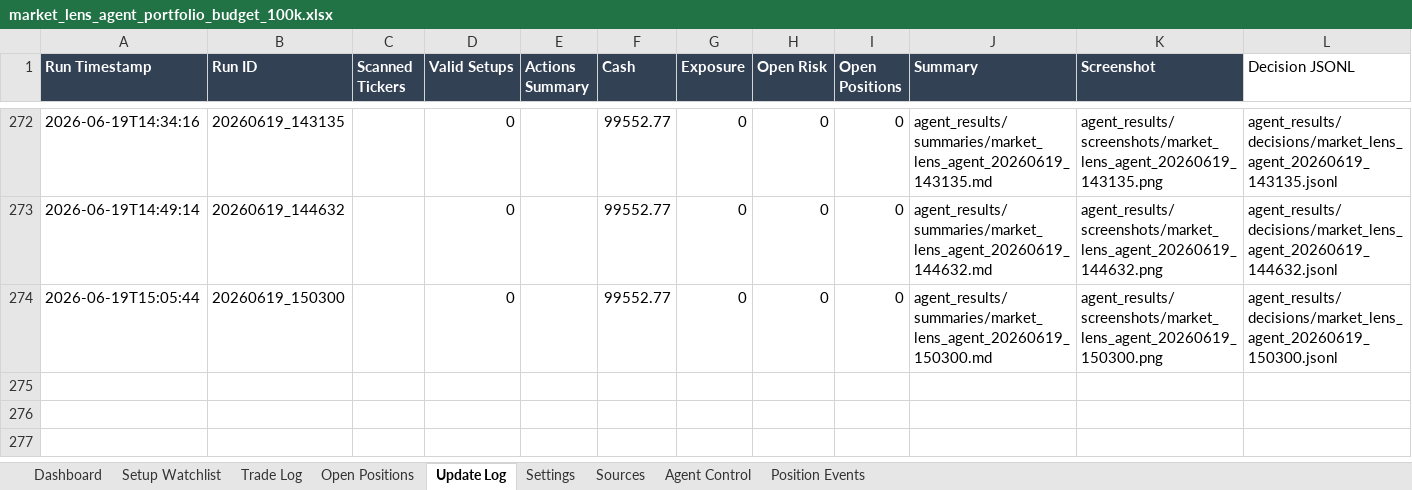
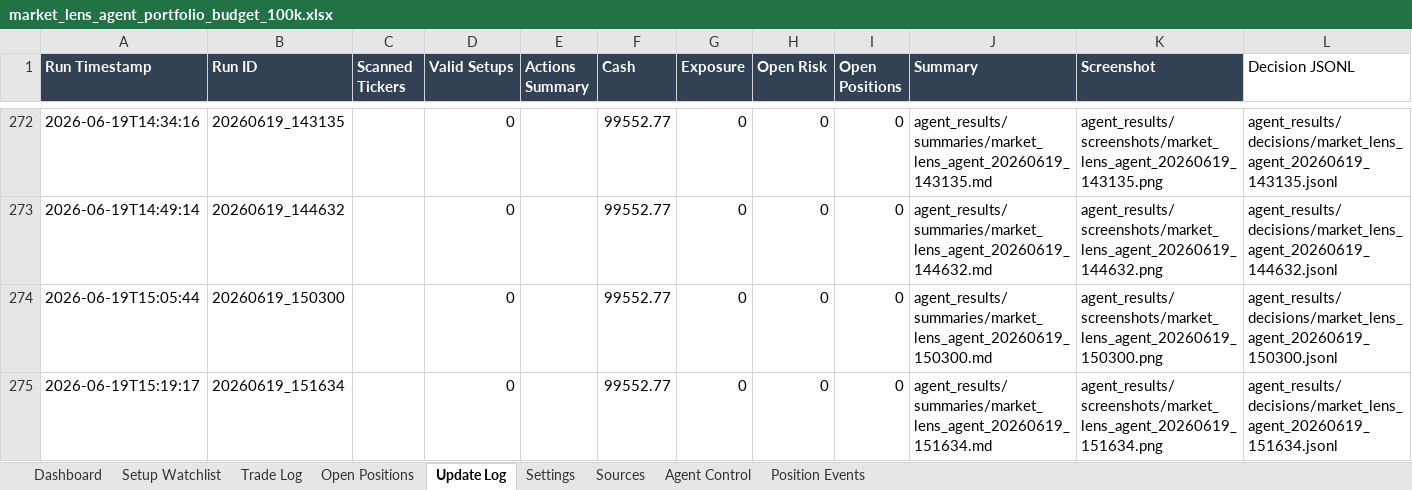
Before and after one commit to AviramDahan/market-lens-scanner, an Excel workbook: agent_tracker/market_lens_agent_portfolio_budget_100k.xlsx, sheet Update Log, drawn as a sheet; only a part is shown, gaps mark what is left out; values as stored, in another font and other column widths than the file's, no borders; table styles not drawn; the diff names each change by its address in the sheet, - before the commit and + after, or states it on an @@ line.

Commit message:
Update Market Lens paper agent results

```diff
--- a/agent_tracker/market_lens_agent_portfolio_budget_100k.xlsx (sheet Update Log)
+++ b/agent_tracker/market_lens_agent_portfolio_budget_100k.xlsx (sheet Update Log)
+row 275: 2026-06-19T15:19:17 | 20260619_151634 |  | 0 |  | 99552.77 | 0 | 0 | 0 | agent_results/summaries/market_lens_agent_20260619_151634.md | agent_results/screenshots/market_lens_agent_20260619_151634.png | agent_results/decisions/market_lens_agent_20260619_151634.jsonl
```
Also changed, not shown: 3 other files.
